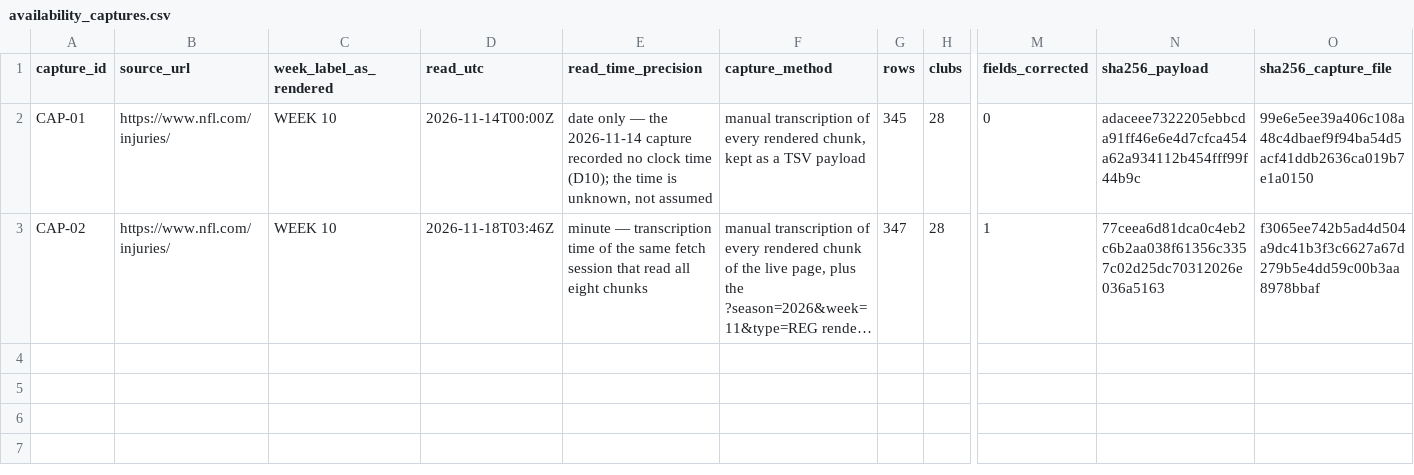
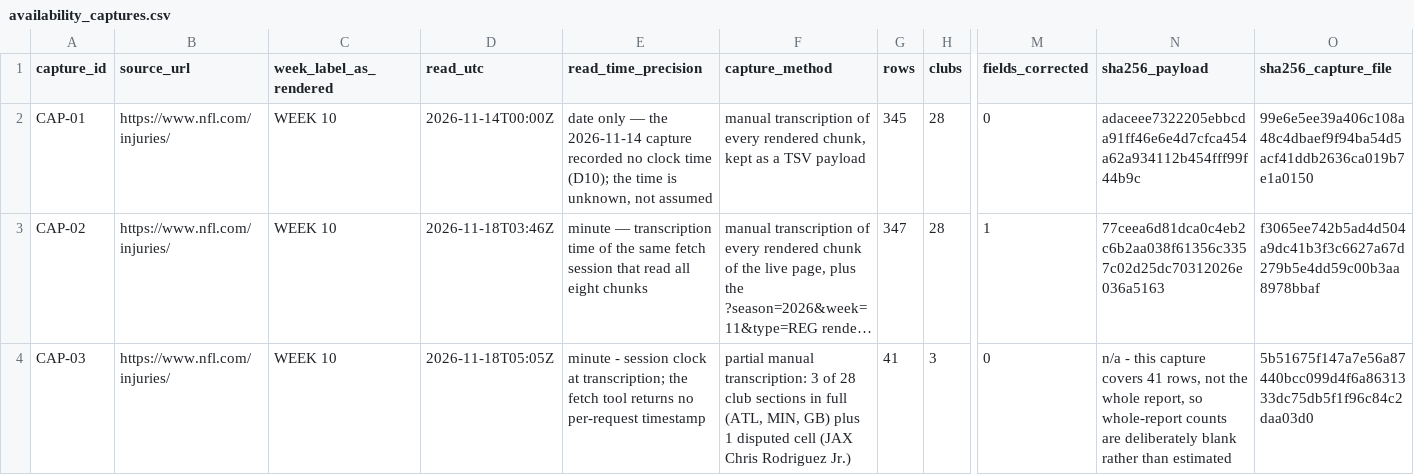
Before and after one commit to karagemop466-tech/X2, a CSV file: data/availability_captures.csv, drawn as a sheet; only a part is shown, gaps mark what is left out; long unchanged cells end in …; rows hold the shown columns only; the diff names each change by its address in the sheet, - before the commit and + after, or states it on an @@ line.

Commit message:
T112: third independent live read (ATL/MIN/GB sections, 164/164 cells, disputed F109 cell confirmed) with a session-tagged scoped capture
Co-authored-by: arena-agent <297053741+arena-agent@users.noreply.github.com>

```diff
--- a/data/availability_captures.csv
+++ b/data/availability_captures.csv
+row 4: CAP-03 | https://www.nfl.com/injuries/ | WEEK 10 | 2026-11-18T05:05Z | minute - session clock at transcription; the fetch tool returns no per-request timestamp | partial manual transcription: 3 of 28 club sections in full (ATL, MIN, GB) plus 1 disputed cell (JAX Chris Rodriguez Jr.) | 41 | 3 | 0 | n/a - this capture covers 41 rows, not the whole report, so whole-report counts are deliberately blank rather than estimated | 5b51675f147a7e56a87440bcc099d4f6a8631333dc75db5f1f96c84c2daa03d0
```
Also changed, not shown: data/drift_pins.csv, 5 other files.
